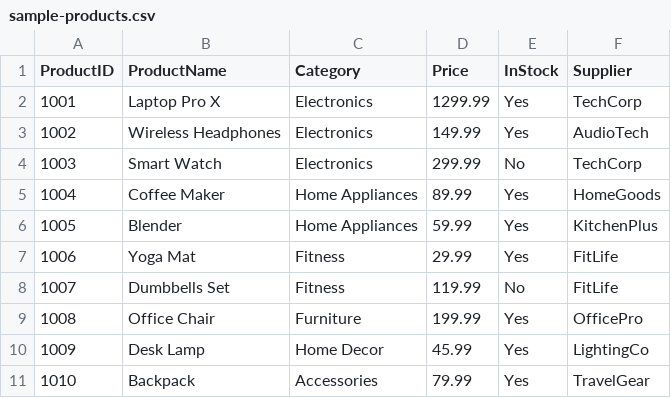
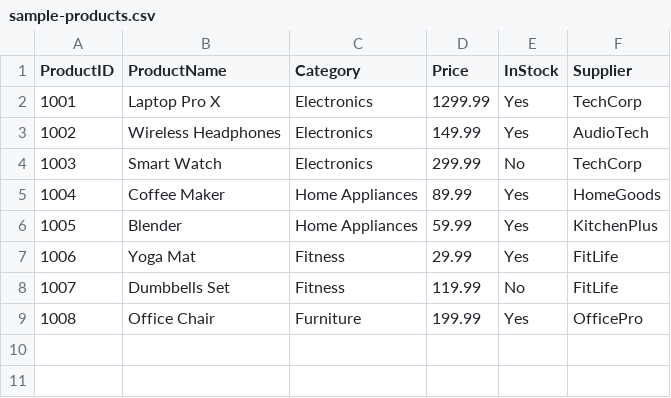
Before and after one commit to chen5656/mfe_demo, a CSV file: sample-products.csv, drawn as a sheet.

```diff
--- a/sample-products.csv
+++ b/sample-products.csv
@@ -9,3 +9 @@ ProductID,ProductName,Category,Price,InStock,Supplier
 1008,Office Chair,Furniture,199.99,Yes,OfficePro
-1009,Desk Lamp,Home Decor,45.99,Yes,LightingCo
-1010,Backpack,Accessories,79.99,Yes,TravelGear
```
Also changed, not shown: 4 other files.
